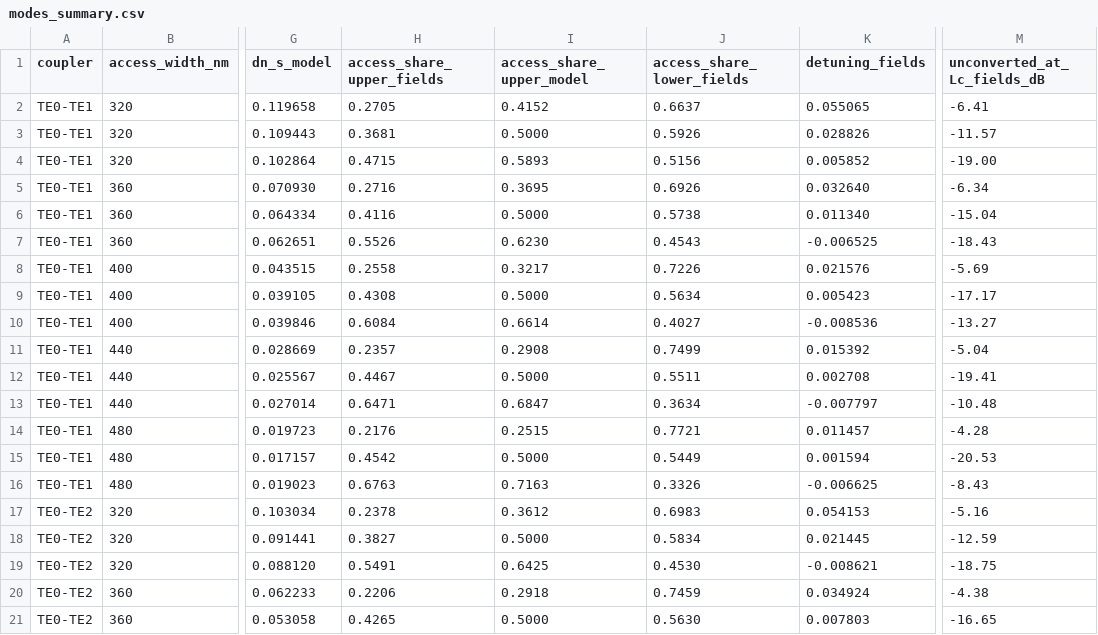
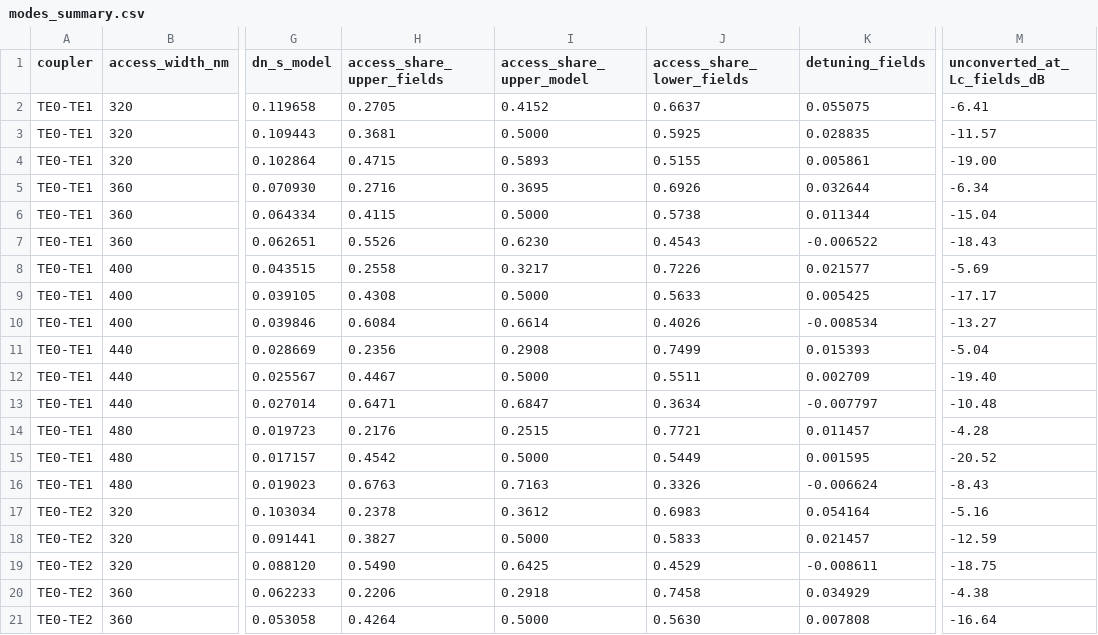
Before and after one commit to noobslayerXD/VS_projects, a CSV file: Photonics/adc-emode-study/results_emode/modes_summary.csv, drawn as a sheet; only a part is shown, gaps mark what is left out; the diff covers the shown part only; the diff names each change by its address in the sheet, - before the commit and + after, or states it on an @@ line.

Commit message:
ran the simulations and saved the results

```diff
--- a/Photonics/adc-emode-study/results_emode/modes_summary.csv
+++ b/Photonics/adc-emode-study/results_emode/modes_summary.csv
-K2 (detuning_fields): 0.055065
+K2 (detuning_fields): 0.055075
-J3 (access_share_lower_fields): 0.5926
+J3 (access_share_lower_fields): 0.5925
-K3 (detuning_fields): 0.028826
+K3 (detuning_fields): 0.028835
-J4 (access_share_lower_fields): 0.5156
+J4 (access_share_lower_fields): 0.5155
-K4 (detuning_fields): 0.005852
+K4 (detuning_fields): 0.005861
-K5 (detuning_fields): 0.032640
+K5 (detuning_fields): 0.032644
-H6 (access_share_upper_fields): 0.4116
+H6 (access_share_upper_fields): 0.4115
-K6 (detuning_fields): 0.011340
+K6 (detuning_fields): 0.011344
-K7 (detuning_fields): -0.006525
+K7 (detuning_fields): -0.006522
-K8 (detuning_fields): 0.021576
+K8 (detuning_fields): 0.021577
-J9 (access_share_lower_fields): 0.5634
+J9 (access_share_lower_fields): 0.5633
-K9 (detuning_fields): 0.005423
+K9 (detuning_fields): 0.005425
-J10 (access_share_lower_fields): 0.4027
+J10 (access_share_lower_fields): 0.4026
-K10 (detuning_fields): -0.008536
+K10 (detuning_fields): -0.008534
-H11 (access_share_upper_fields): 0.2357
+H11 (access_share_upper_fields): 0.2356
-K11 (detuning_fields): 0.015392
+K11 (detuning_fields): 0.015393
-K12 (detuning_fields): 0.002708
+K12 (detuning_fields): 0.002709
-M12 (unconverted_at_Lc_fields_dB): -19.41
+M12 (unconverted_at_Lc_fields_dB): -19.40
-K15 (detuning_fields): 0.001594
+K15 (detuning_fields): 0.001595
-M15 (unconverted_at_Lc_fields_dB): -20.53
+M15 (unconverted_at_Lc_fields_dB): -20.52
-K16 (detuning_fields): -0.006625
+K16 (detuning_fields): -0.006624
-K17 (detuning_fields): 0.054153
+K17 (detuning_fields): 0.054164
-J18 (access_share_lower_fields): 0.5834
+J18 (access_share_lower_fields): 0.5833
-K18 (detuning_fields): 0.021445
+K18 (detuning_fields): 0.021457
-H19 (access_share_upper_fields): 0.5491
+H19 (access_share_upper_fields): 0.5490
-J19 (access_share_lower_fields): 0.4530
+J19 (access_share_lower_fields): 0.4529
-K19 (detuning_fields): -0.008621
+K19 (detuning_fields): -0.008611
-J20 (access_share_lower_fields): 0.7459
+J20 (access_share_lower_fields): 0.7458
-K20 (detuning_fields): 0.034924
+K20 (detuning_fields): 0.034929
-H21 (access_share_upper_fields): 0.4265
+H21 (access_share_upper_fields): 0.4264
-K21 (detuning_fields): 0.007803
+K21 (detuning_fields): 0.007808
-M21 (unconverted_at_Lc_fields_dB): -16.65
+M21 (unconverted_at_Lc_fields_dB): -16.64
```
Also changed, not shown: 12 edited cells elsewhere in this file, 35 other files.
